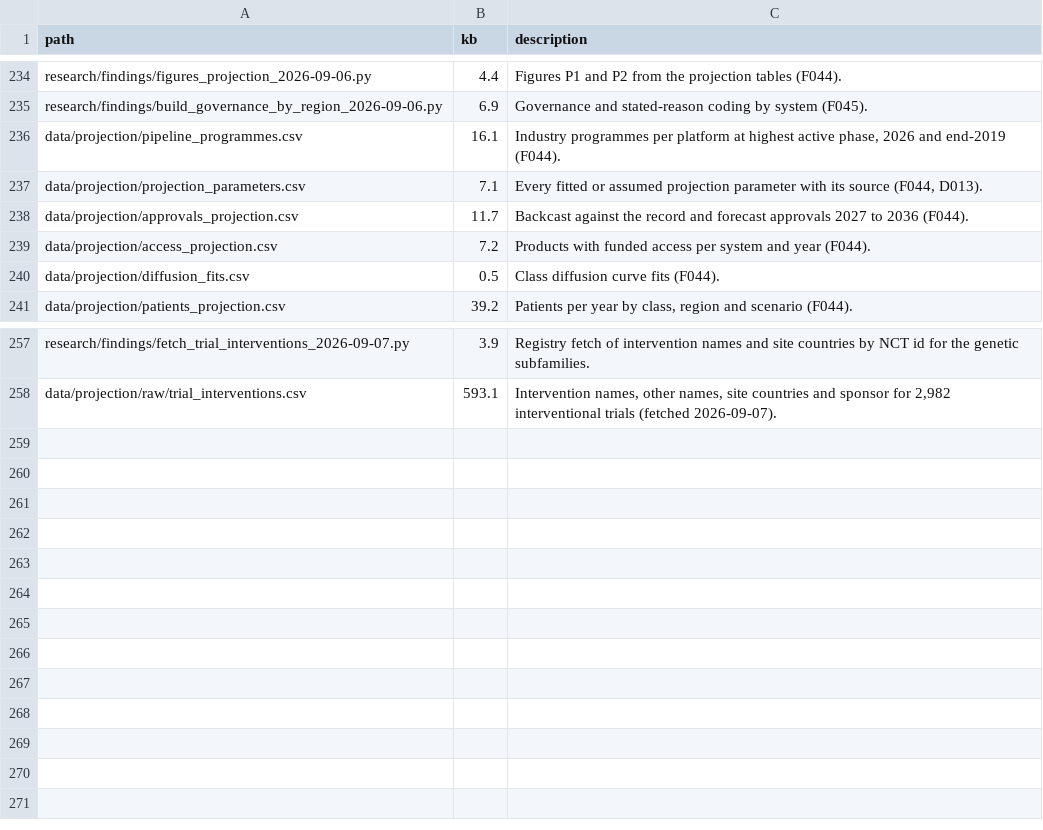
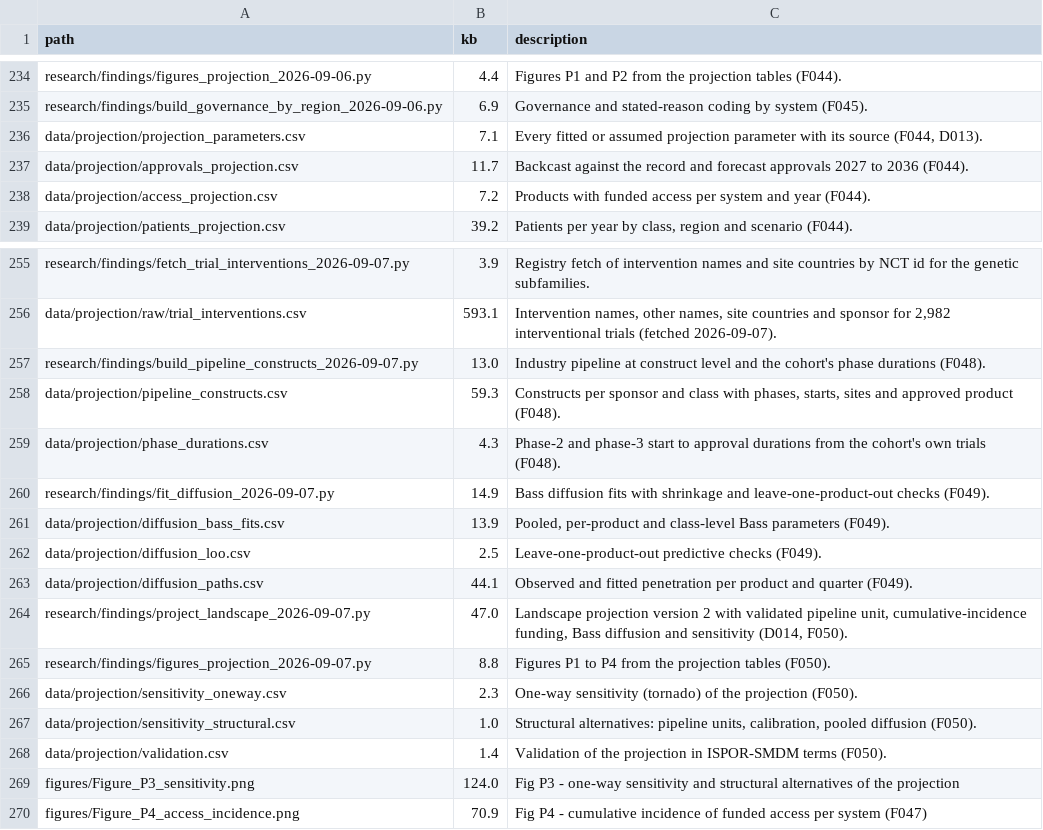
Before and after one commit to charlesyapai/5001paper, a CSV file: MANIFEST.csv, drawn as a sheet; only a part is shown, gaps mark what is left out; removed rows and columns are numbered as before the commit, all else as after; the diff names each change by its address in the sheet, - before the commit and + after, or states it on an @@ line.

```diff
--- a/MANIFEST.csv
+++ b/MANIFEST.csv
-row 236: data/projection/pipeline_programmes.csv | 16.1 | Industry programmes per platform at highest active phase, 2026 and end-2019 (F044).
-row 240: data/projection/diffusion_fits.csv | 0.5 | Class diffusion curve fits (F044).
+row 257: research/findings/build_pipeline_constructs_2026-09-07.py | 13.0 | Industry pipeline at construct level and the cohort's phase durations (F048).
+row 258: data/projection/pipeline_constructs.csv | 59.3 | Constructs per sponsor and class with phases, starts, sites and approved product (F048).
+row 259: data/projection/phase_durations.csv | 4.3 | Phase-2 and phase-3 start to approval durations from the cohort's own trials (F048).
+row 260: research/findings/fit_diffusion_2026-09-07.py | 14.9 | Bass diffusion fits with shrinkage and leave-one-product-out checks (F049).
+row 261: data/projection/diffusion_bass_fits.csv | 13.9 | Pooled, per-product and class-level Bass parameters (F049).
+row 262: data/projection/diffusion_loo.csv | 2.5 | Leave-one-product-out predictive checks (F049).
+row 263: data/projection/diffusion_paths.csv | 44.1 | Observed and fitted penetration per product and quarter (F049).
+row 264: research/findings/project_landscape_2026-09-07.py | 47.0 | Landscape projection version 2 with validated pipeline unit, cumulative-incidence funding, Bass diffusion and sensitivity (D014, F050).
+row 265: research/findings/figures_projection_2026-09-07.py | 8.8 | Figures P1 to P4 from the projection tables (F050).
+row 266: data/projection/sensitivity_oneway.csv | 2.3 | One-way sensitivity (tornado) of the projection (F050).
+row 267: data/projection/sensitivity_structural.csv | 1.0 | Structural alternatives: pipeline units, calibration, pooled diffusion (F050).
+row 268: data/projection/validation.csv | 1.4 | Validation of the projection in ISPOR-SMDM terms (F050).
+row 269: figures/Figure_P3_sensitivity.png | 124.0 | Fig P3 - one-way sensitivity and structural alternatives of the projection
+row 270: figures/Figure_P4_access_incidence.png | 70.9 | Fig P4 - cumulative incidence of funded access per system (F047)
```
Also changed, not shown: data/projection/access_projection.csv, data/projection/approvals_projection.csv, 33 other files.
